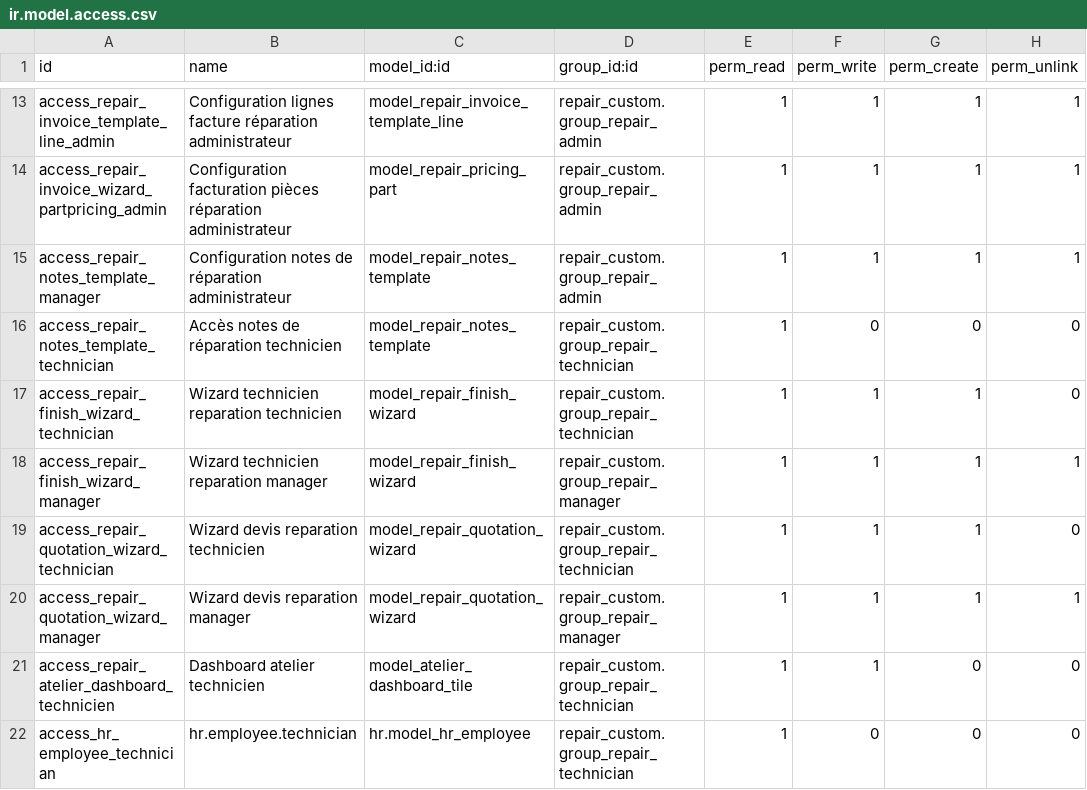
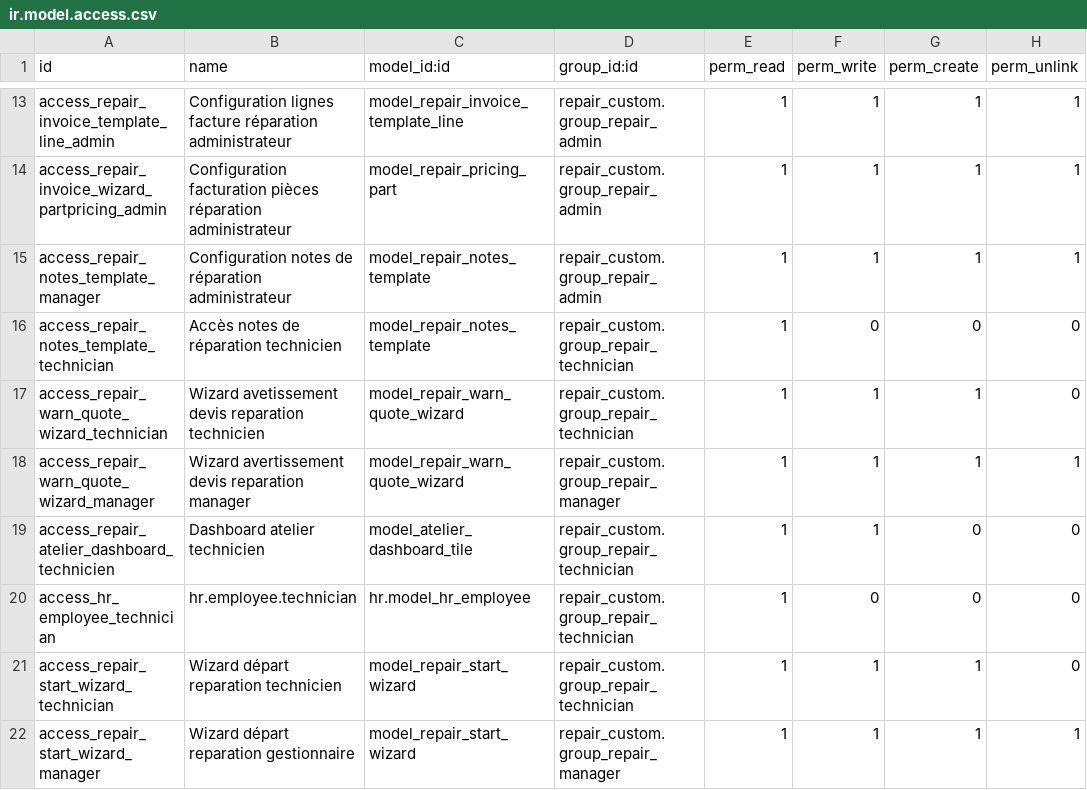
Before and after one commit to 1gosh/custom_addons, a CSV file: repair_custom/security/ir.model.access.csv, drawn as a sheet; only a part is shown, gaps mark what is left out.

Commit message:
Workflow technicien + etiquette appareil

```diff
--- a/repair_custom/security/ir.model.access.csv
+++ b/repair_custom/security/ir.model.access.csv
@@ -16,7 +16,7 @@ access_repair_notes_template_manager,Configuration notes de réparation administ
 access_repair_notes_template_technician,Accès notes de réparation technicien,model_repair_notes_template,repair_custom.group_repair_technician,1,0,0,0
-access_repair_finish_wizard_technician,Wizard technicien reparation technicien,model_repair_finish_wizard,repair_custom.group_repair_technician,1,1,1,0
-access_repair_finish_wizard_manager,Wizard technicien reparation manager,model_repair_finish_wizard,repair_custom.group_repair_manager,1,1,1,1
-access_repair_quotation_wizard_technician,Wizard devis reparation technicien,model_repair_quotation_wizard,repair_custom.group_repair_technician,1,1,1,0
-access_repair_quotation_wizard_manager,Wizard devis reparation manager,model_repair_quotation_wizard,repair_custom.group_repair_manager,1,1,1,1
+access_repair_warn_quote_wizard_technician,Wizard avetissement devis reparation technicien,model_repair_warn_quote_wizard,repair_custom.group_repair_technician,1,1,1,0
+access_repair_warn_quote_wizard_manager,Wizard avertissement devis reparation manager,model_repair_warn_quote_wizard,repair_custom.group_repair_manager,1,1,1,1
 access_repair_atelier_dashboard_technicien,Dashboard atelier technicien,model_atelier_dashboard_tile,repair_custom.group_repair_technician,1,1,0,0
 access_hr_employee_technician,hr.employee.technician,hr.model_hr_employee,repair_custom.group_repair_technician,1,0,0,0
+access_repair_start_wizard_technician,Wizard départ reparation technicien,model_repair_start_wizard,repair_custom.group_repair_technician,1,1,1,0
+access_repair_start_wizard_manager,Wizard départ reparation gestionnaire,model_repair_start_wizard,repair_custom.group_repair_manager,1,1,1,1
```
Also changed, not shown: 8 other files.
